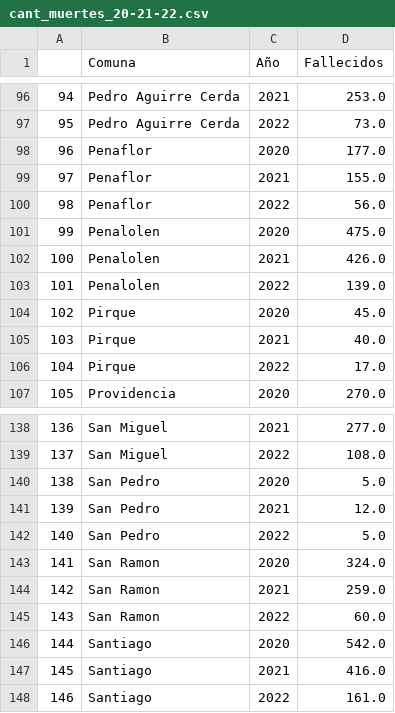
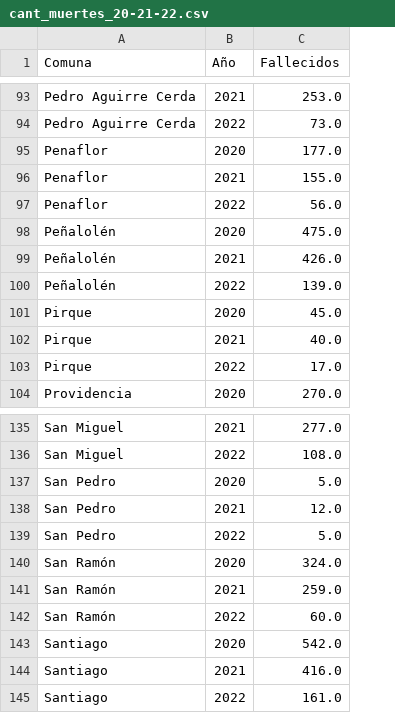
Before and after one commit to isimmmm/proyecto-semestral-ciencia-de-datos, a CSV file: Data/Covid-19/cant_muertes_20-21-22.csv, drawn as a sheet; only a part is shown, gaps mark what is left out; removed rows and columns are numbered as before the commit, all else as after; the diff covers the shown part only; the diff names each change by its address in the sheet, - before the commit and + after, or states it on an @@ line.

```diff
--- a/Data/Covid-19/cant_muertes_20-21-22.csv
+++ b/Data/Covid-19/cant_muertes_20-21-22.csv
-column A, rows 96-107: 94 | 95 | 96 | 97 | 98 | 99 | 100 | 101 | 102 | 103 | 104 | 105; rows 138-148: 136 | 137 | 138 | 139 | 140 | 141 | 142 | 143 | 144 | 145 | 146
-A98:A100 (Comuna): Penalolen
+A98:A100 (Comuna): Peñalolén
-A140:A142 (Comuna): San Ramon
+A140:A142 (Comuna): San Ramón
```
Also changed, not shown: 3 added rows, 3 removed rows and 27 edited cells elsewhere in this file, Data/Covid-19/cant_vacunados_distintas_dosis.csv, Data/Covid-19/casos_cofirmados_comuna.csv, 22 other files.
